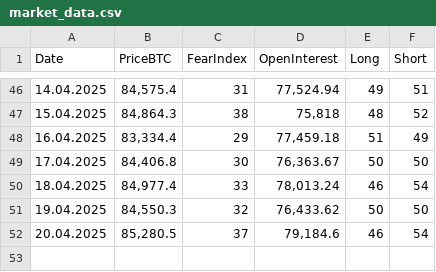
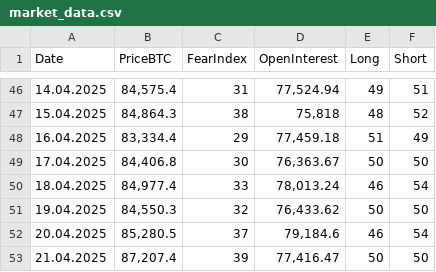
Before and after one commit to mrgunkin/market-data-public, a CSV file: market_data.csv, drawn as a sheet; only a part is shown, gaps mark what is left out; the diff names each change by its address in the sheet, - before the commit and + after, or states it on an @@ line.

Commit message:
Update market data for 21.04.2025

```diff
--- a/market_data.csv
+++ b/market_data.csv
+row 53: 21.04.2025 | 87,207.4 | 39 | 77,416.47 | 50 | 50
```
